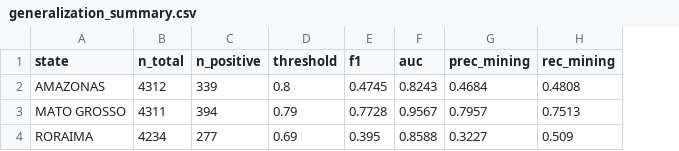
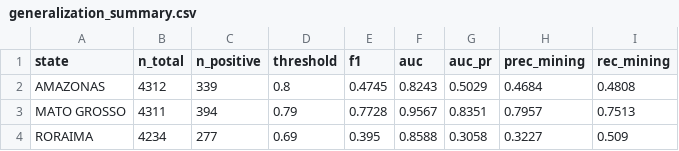
Before and after one commit to GabrielSOliveir/sar-mining-attribution, a CSV file: results/reference_res020/generalization_summary.csv, drawn as a sheet; the diff names each change by its address in the sheet, - before the commit and + after, or states it on an @@ line.

```diff
--- a/results/reference_res020/generalization_summary.csv
+++ b/results/reference_res020/generalization_summary.csv
+column G (auc_pr), rows 2-4: 0.5029 | 0.8351 | 0.3058
```
Also changed, not shown: 1 other file.
